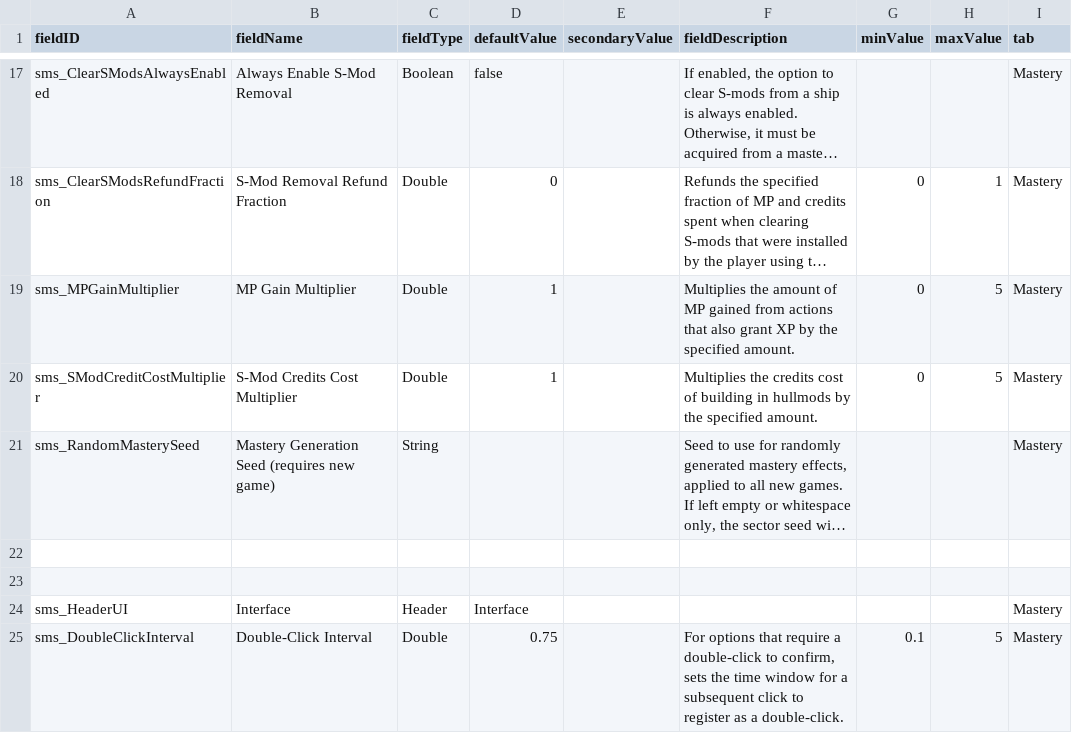
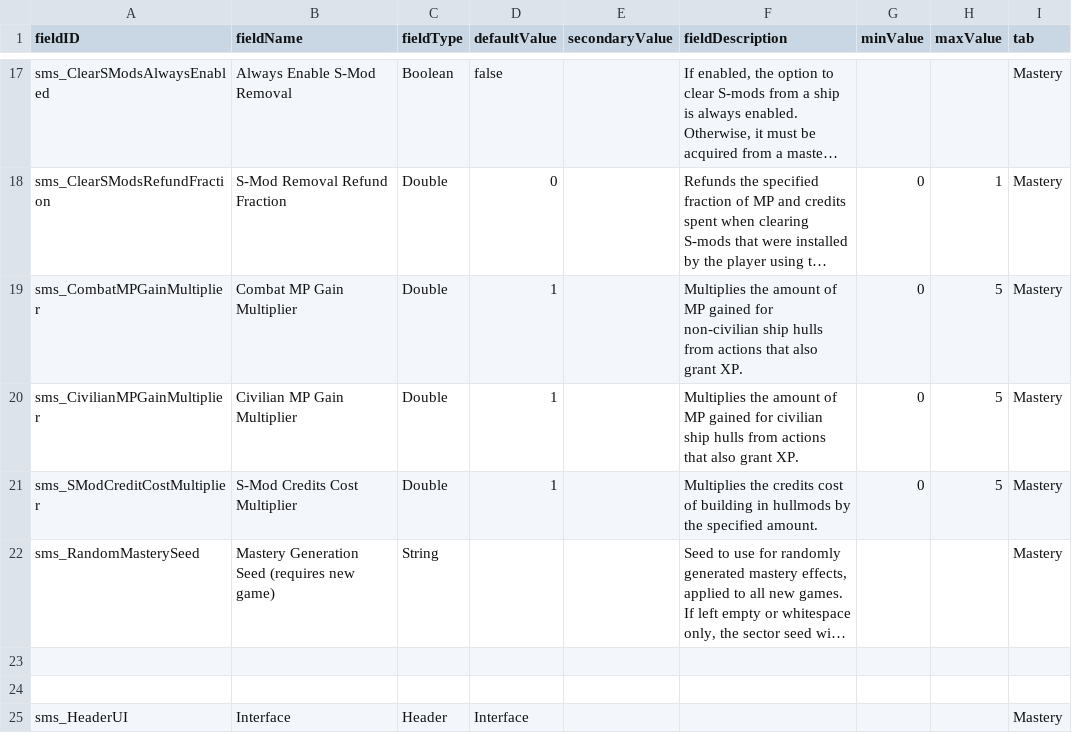
Before and after one commit to qcwxezda/Starsector-Ship-Mastery-System, a CSV file: data/config/LunaSettings.csv, drawn as a sheet; only a part is shown, gaps mark what is left out; the shorter side is filled out with more unchanged rows; long unchanged cells end in …; the diff names each change by its address in the sheet, - before the commit and + after, or states it on an @@ line.

```diff
--- a/data/config/LunaSettings.csv
+++ b/data/config/LunaSettings.csv
-A19 (fieldID): sms_MPGainMultiplier
+A19 (fieldID): sms_CombatMPGainMultiplier
-B19 (fieldName): MP Gain Multiplier
+B19 (fieldName): Combat MP Gain Multiplier
-F19 (fieldDescription): …MP gained from actions that also grant XP by the specified amount.
+F19 (fieldDescription): …MP gained for non-civilian ship hulls from actions that also grant XP.
+row 20: sms_CivilianMPGainMultiplier | Civilian MP Gain Multiplier | Double | 1 |  | Multiplies the amount of MP gained for civilian ship hulls from actions that also grant XP. | 0 | 5 | Mastery
```
Also changed, not shown: data/hullmods/hull_mods.csv, data/shipmastery/mastery_list.csv, 27 other files.
